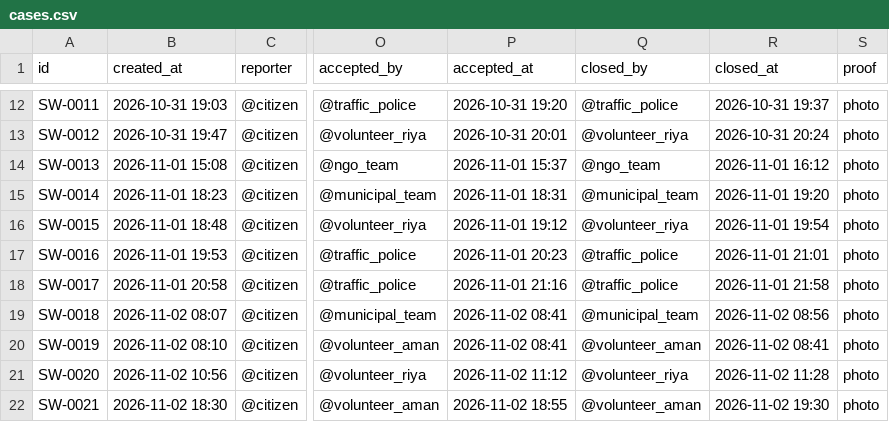
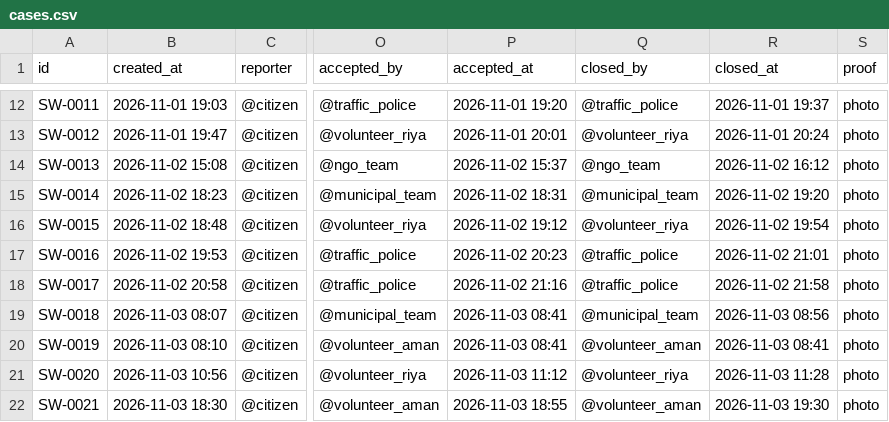
Before and after one commit to meenakshisatpathy20-del/SWITCH-AI, a CSV file: data/cases.csv, drawn as a sheet; only a part is shown, gaps mark what is left out; the diff covers the shown part only; the diff names each change by its address in the sheet, - before the commit and + after, or states it on an @@ line.

```diff
--- a/data/cases.csv
+++ b/data/cases.csv
-B12 (created_at): 2026-10-31 19:03
+B12 (created_at): 2026-11-01 19:03
-P12 (accepted_at): 2026-10-31 19:20
+P12 (accepted_at): 2026-11-01 19:20
-R12 (closed_at): 2026-10-31 19:37
+R12 (closed_at): 2026-11-01 19:37
-B13 (created_at): 2026-10-31 19:47
+B13 (created_at): 2026-11-01 19:47
-P13 (accepted_at): 2026-10-31 20:01
+P13 (accepted_at): 2026-11-01 20:01
-R13 (closed_at): 2026-10-31 20:24
+R13 (closed_at): 2026-11-01 20:24
-B14 (created_at): 2026-11-01 15:08
+B14 (created_at): 2026-11-02 15:08
-P14 (accepted_at): 2026-11-01 15:37
+P14 (accepted_at): 2026-11-02 15:37
-R14 (closed_at): 2026-11-01 16:12
+R14 (closed_at): 2026-11-02 16:12
-B15 (created_at): 2026-11-01 18:23
+B15 (created_at): 2026-11-02 18:23
-P15 (accepted_at): 2026-11-01 18:31
+P15 (accepted_at): 2026-11-02 18:31
-R15 (closed_at): 2026-11-01 19:20
+R15 (closed_at): 2026-11-02 19:20
-B16 (created_at): 2026-11-01 18:48
+B16 (created_at): 2026-11-02 18:48
-P16 (accepted_at): 2026-11-01 19:12
+P16 (accepted_at): 2026-11-02 19:12
-R16 (closed_at): 2026-11-01 19:54
+R16 (closed_at): 2026-11-02 19:54
-B17 (created_at): 2026-11-01 19:53
+B17 (created_at): 2026-11-02 19:53
-P17 (accepted_at): 2026-11-01 20:23
+P17 (accepted_at): 2026-11-02 20:23
-R17 (closed_at): 2026-11-01 21:01
+R17 (closed_at): 2026-11-02 21:01
-B18 (created_at): 2026-11-01 20:58
+B18 (created_at): 2026-11-02 20:58
-P18 (accepted_at): 2026-11-01 21:16
+P18 (accepted_at): 2026-11-02 21:16
-R18 (closed_at): 2026-11-01 21:58
+R18 (closed_at): 2026-11-02 21:58
-B19 (created_at): 2026-11-02 08:07
+B19 (created_at): 2026-11-03 08:07
-P19:P20 (accepted_at): 2026-11-02 08:41
+P19:P20 (accepted_at): 2026-11-03 08:41
-R19 (closed_at): 2026-11-02 08:56
+R19 (closed_at): 2026-11-03 08:56
-B20 (created_at): 2026-11-02 08:10
+B20 (created_at): 2026-11-03 08:10
-R20 (closed_at): 2026-11-02 08:41
+R20 (closed_at): 2026-11-03 08:41
-B21 (created_at): 2026-11-02 10:56
+B21 (created_at): 2026-11-03 10:56
-P21 (accepted_at): 2026-11-02 11:12
+P21 (accepted_at): 2026-11-03 11:12
-R21 (closed_at): 2026-11-02 11:28
+R21 (closed_at): 2026-11-03 11:28
-B22 (created_at): 2026-11-02 18:30
+B22 (created_at): 2026-11-03 18:30
-P22 (accepted_at): 2026-11-02 18:55
+P22 (accepted_at): 2026-11-03 18:55
-R22 (closed_at): 2026-11-02 19:30
+R22 (closed_at): 2026-11-03 19:30
```
Also changed, not shown: 90 edited cells elsewhere in this file, 5 other files.
